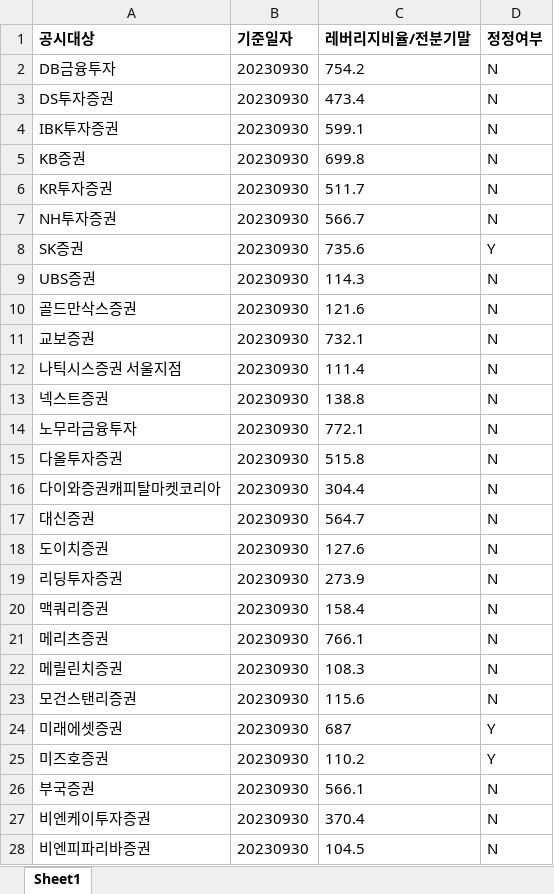
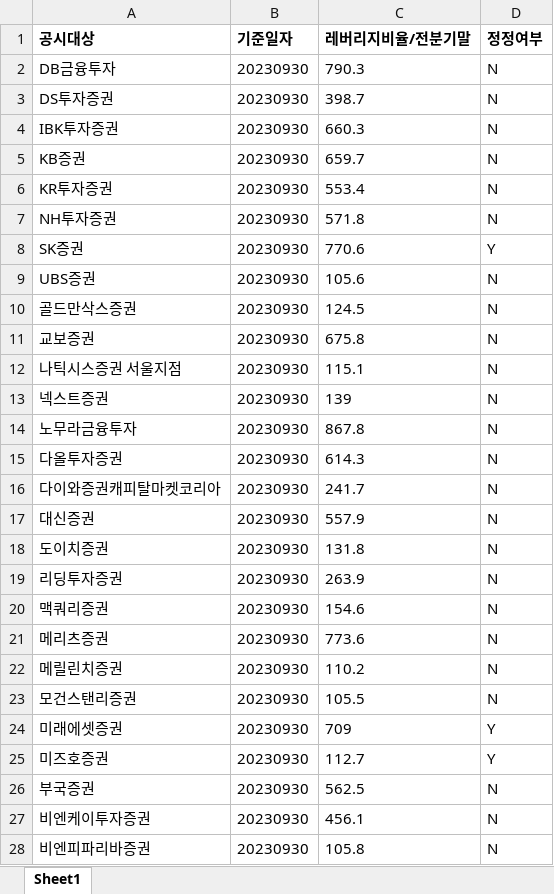
Before and after one commit to FingerAI-Cell/IBK_PoC, an Excel workbook: Scheduler/investment_company_announcement/2023Q3_investment_company_announcement.xlsx, sheet Sheet1, drawn as a sheet; only a part is shown; values as stored, in another font and other column widths than the file's, no borders; the diff covers the shown part only; the diff names each change by its address in the sheet, - before the commit and + after, or states it on an @@ line.

```diff
--- a/Scheduler/investment_company_announcement/2023Q3_investment_company_announcement.xlsx (sheet Sheet1)
+++ b/Scheduler/investment_company_announcement/2023Q3_investment_company_announcement.xlsx (sheet Sheet1)
-C2 (레버리지비율/전분기말): 754.2
+C2 (레버리지비율/전분기말): 790.3
-C3 (레버리지비율/전분기말): 473.4
+C3 (레버리지비율/전분기말): 398.7
-C4 (레버리지비율/전분기말): 599.1
+C4 (레버리지비율/전분기말): 660.3
-C5 (레버리지비율/전분기말): 699.8
+C5 (레버리지비율/전분기말): 659.7
-C6 (레버리지비율/전분기말): 511.7
+C6 (레버리지비율/전분기말): 553.4
-C7 (레버리지비율/전분기말): 566.7
+C7 (레버리지비율/전분기말): 571.8
-C8 (레버리지비율/전분기말): 735.6
+C8 (레버리지비율/전분기말): 770.6
-C9 (레버리지비율/전분기말): 114.3
+C9 (레버리지비율/전분기말): 105.6
-C10 (레버리지비율/전분기말): 121.6
+C10 (레버리지비율/전분기말): 124.5
-C11 (레버리지비율/전분기말): 732.1
+C11 (레버리지비율/전분기말): 675.8
-C12 (레버리지비율/전분기말): 111.4
+C12 (레버리지비율/전분기말): 115.1
-C13 (레버리지비율/전분기말): 138.8
+C13 (레버리지비율/전분기말): 139
-C14 (레버리지비율/전분기말): 772.1
+C14 (레버리지비율/전분기말): 867.8
-C15 (레버리지비율/전분기말): 515.8
+C15 (레버리지비율/전분기말): 614.3
-C16 (레버리지비율/전분기말): 304.4
+C16 (레버리지비율/전분기말): 241.7
-C17 (레버리지비율/전분기말): 564.7
+C17 (레버리지비율/전분기말): 557.9
-C18 (레버리지비율/전분기말): 127.6
+C18 (레버리지비율/전분기말): 131.8
-C19 (레버리지비율/전분기말): 273.9
+C19 (레버리지비율/전분기말): 263.9
-C20 (레버리지비율/전분기말): 158.4
+C20 (레버리지비율/전분기말): 154.6
-C21 (레버리지비율/전분기말): 766.1
+C21 (레버리지비율/전분기말): 773.6
-C22 (레버리지비율/전분기말): 108.3
+C22 (레버리지비율/전분기말): 110.2
-C23 (레버리지비율/전분기말): 115.6
+C23 (레버리지비율/전분기말): 105.5
-C24 (레버리지비율/전분기말): 687
+C24 (레버리지비율/전분기말): 709
-C25 (레버리지비율/전분기말): 110.2
+C25 (레버리지비율/전분기말): 112.7
-C26 (레버리지비율/전분기말): 566.1
+C26 (레버리지비율/전분기말): 562.5
-C27 (레버리지비율/전분기말): 370.4
+C27 (레버리지비율/전분기말): 456.1
-C28 (레버리지비율/전분기말): 104.5
+C28 (레버리지비율/전분기말): 105.8
```
Also changed, not shown: 34 edited cells elsewhere in this sheet, Scheduler/financial_condition/2023Q4_financial_condition.xlsx, Scheduler/financial_condition/2024Q2_financial_condition.xlsx, 24 other files.
